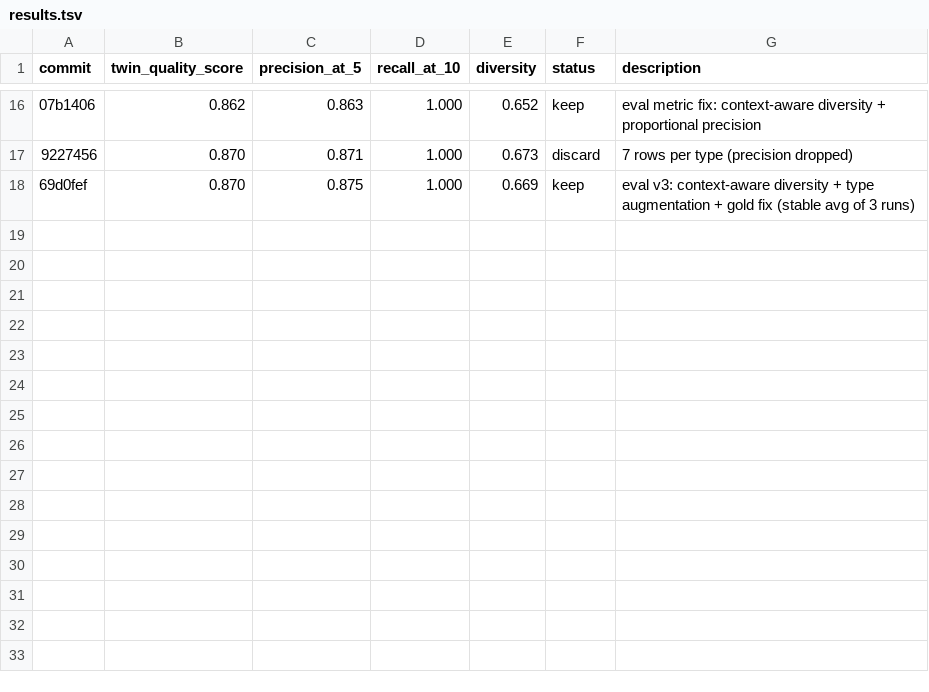
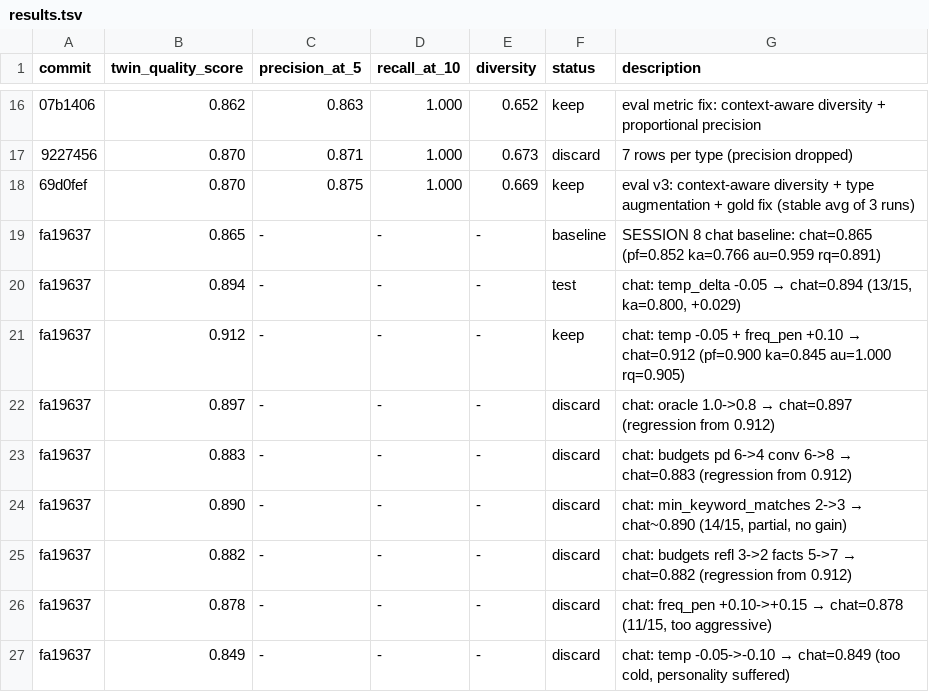
Before and after one commit to stefanogebara/twin-me, a TSV file: twin-research/results.tsv, drawn as a sheet; only a part is shown, gaps mark what is left out; the diff names each change by its address in the sheet, - before the commit and + after, or states it on an @@ line.

Commit message:
perf: twin quality 0.867 -> 0.894 — session 8 sampling wins
Chat score: 0.865 -> 0.912 (+5.4%)
- temperature_delta: 0.0 -> -0.05 (more focused)
- frequency_penalty_delta: 0.0 -> +0.10 (less repetitive)
- Knowledge accuracy: 0.766 -> 0.845 (+10.3%)
- Authenticity: 0.959 -> 1.000
- Personality fidelity: 0.852 -> 0.900

8 experiments, 2 kept. Sweet spot is narrow — further in either
direction degrades quality. Config space near-exhausted.

```diff
--- a/twin-research/results.tsv
+++ b/twin-research/results.tsv
+row 19: fa19637 | 0.865 | - | - | - | baseline | SESSION 8 chat baseline: chat=0.865 (pf=0.852 ka=0.766 au=0.959 rq=0.891)
+row 20: fa19637 | 0.894 | - | - | - | test | chat: temp_delta -0.05 → chat=0.894 (13/15, ka=0.800, +0.029)
+row 21: fa19637 | 0.912 | - | - | - | keep | chat: temp -0.05 + freq_pen +0.10 → chat=0.912 (pf=0.900 ka=0.845 au=1.000 rq=0.905)
+row 22: fa19637 | 0.897 | - | - | - | discard | chat: oracle 1.0->0.8 → chat=0.897 (regression from 0.912)
+row 23: fa19637 | 0.883 | - | - | - | discard | chat: budgets pd 6->4 conv 6->8 → chat=0.883 (regression from 0.912)
+row 24: fa19637 | 0.890 | - | - | - | discard | chat: min_keyword_matches 2->3 → chat~0.890 (14/15, partial, no gain)
+row 25: fa19637 | 0.882 | - | - | - | discard | chat: budgets refl 3->2 facts 5->7 → chat=0.882 (regression from 0.912)
+row 26: fa19637 | 0.878 | - | - | - | discard | chat: freq_pen +0.10->+0.15 → chat=0.878 (11/15, too aggressive)
+row 27: fa19637 | 0.849 | - | - | - | discard | chat: temp -0.05->-0.10 → chat=0.849 (too cold, personality suffered)
```
Also changed, not shown: 1 other file.
